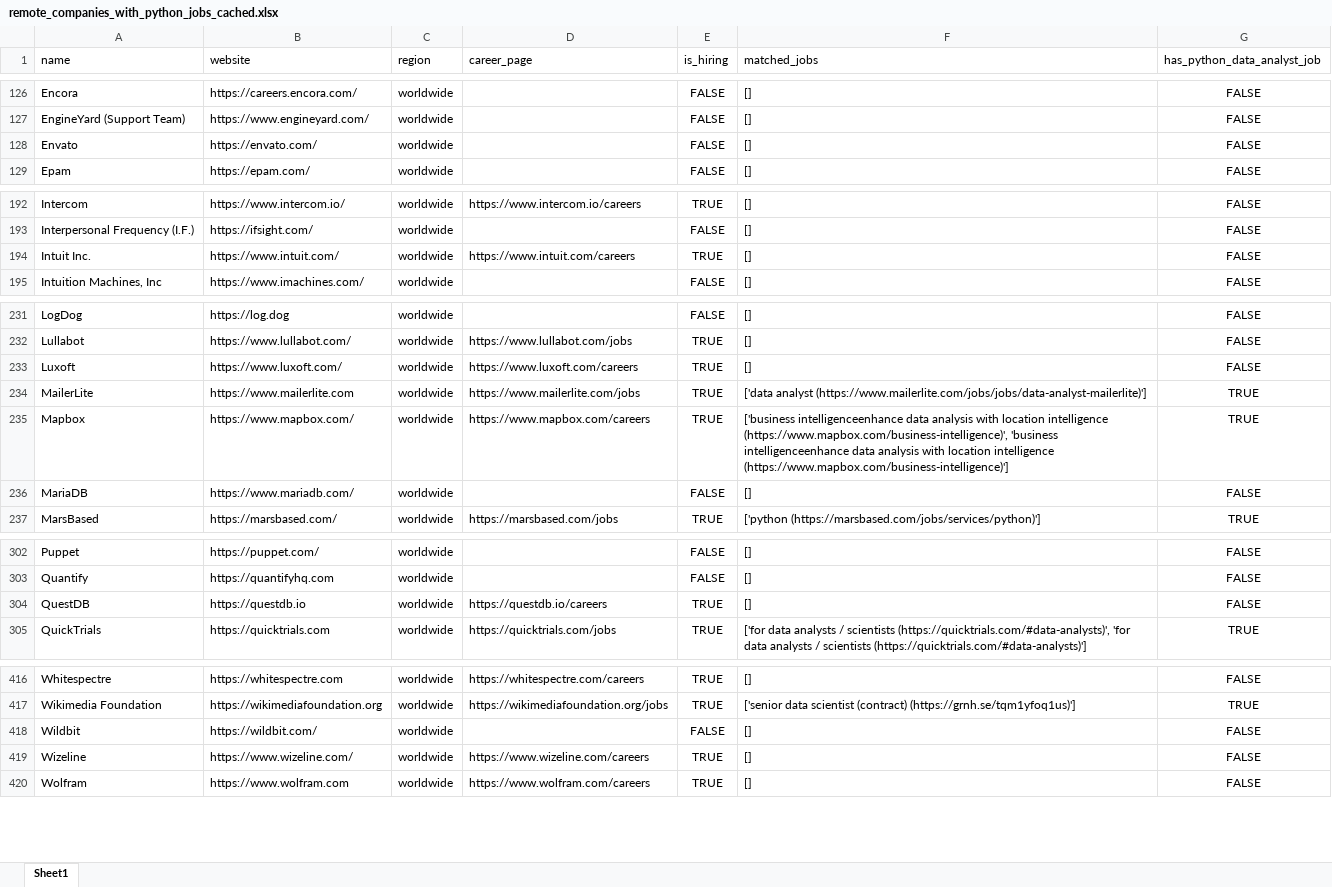
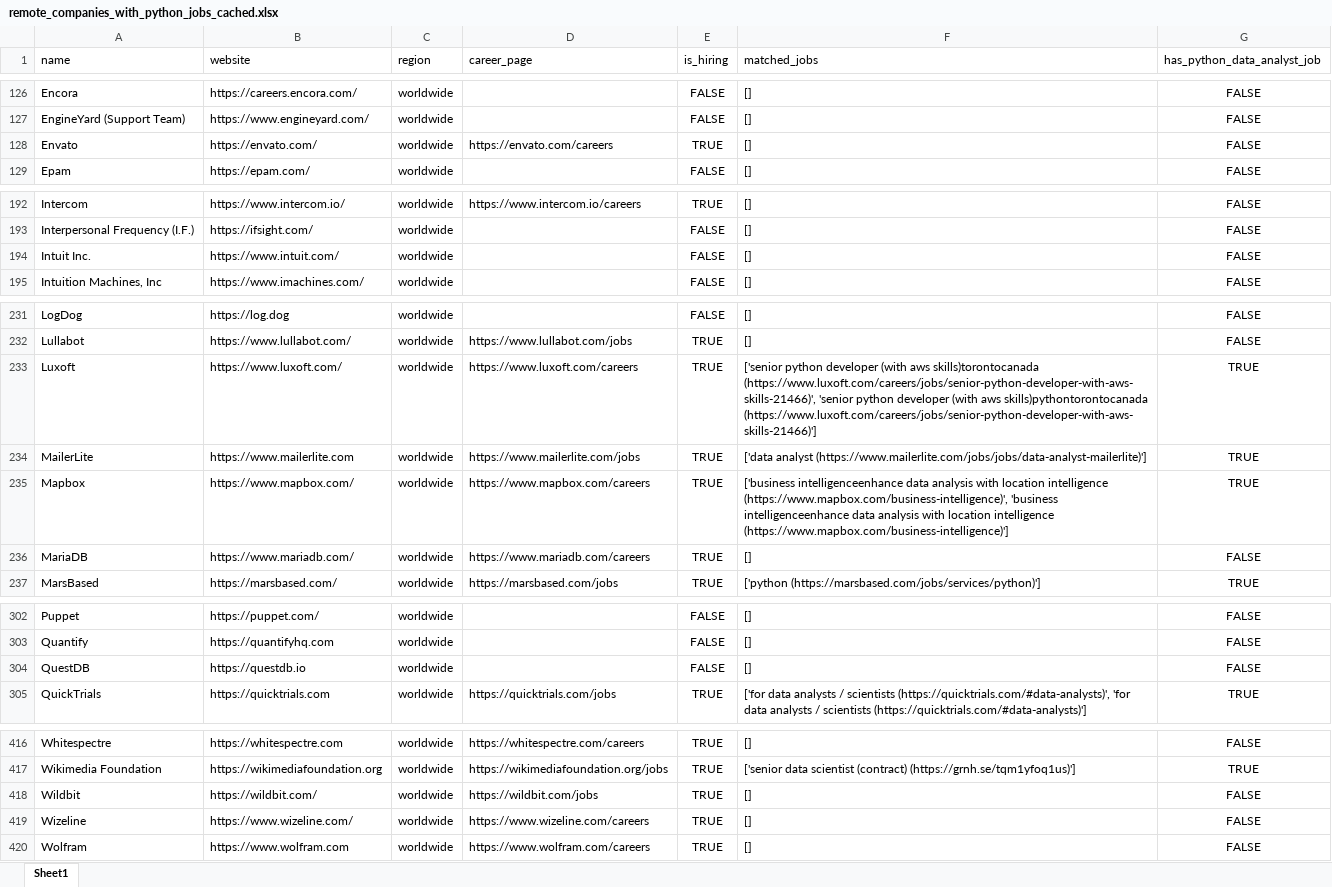
Before and after one commit to ChiaraVan1/remote-job-monitor, an Excel workbook: remote_companies_with_python_jobs_cached.xlsx, sheet Sheet1, drawn as a sheet; only a part is shown, gaps mark what is left out; values as stored, in another font and other column widths than the file's, no borders; the diff names each change by its address in the sheet, - before the commit and + after, or states it on an @@ line.

```diff
--- a/remote_companies_with_python_jobs_cached.xlsx (sheet Sheet1)
+++ b/remote_companies_with_python_jobs_cached.xlsx (sheet Sheet1)
-D128 (career_page): (empty)
+D128 (career_page): https://envato.com/careers
-E128 (is_hiring): FALSE
+E128 (is_hiring): TRUE
-D194 (career_page): https://www.intuit.com/careers
+D194 (career_page): (empty)
-E194 (is_hiring): TRUE
+E194 (is_hiring): FALSE
-F233 (matched_jobs): []
+F233 (matched_jobs): ['senior python developer (with aws skills)torontocanada (https://www.luxoft.com/careers/jobs/senior-python-developer-with-aws-skills-21466)', 'senior python developer (with aws skills)pythontorontocanada (https://www.luxoft.com/careers/jobs/senior-python-developer-with-aws-skills-21466)']
-G233 (has_python_data_analyst_job): FALSE
+G233 (has_python_data_analyst_job): TRUE
-D236 (career_page): (empty)
+D236 (career_page): https://www.mariadb.com/careers
-E236 (is_hiring): FALSE
+E236 (is_hiring): TRUE
-D304 (career_page): https://questdb.io/careers
+D304 (career_page): (empty)
-E304 (is_hiring): TRUE
+E304 (is_hiring): FALSE
-D418 (career_page): (empty)
+D418 (career_page): https://wildbit.com/jobs
-E418 (is_hiring): FALSE
+E418 (is_hiring): TRUE
```
Also changed, not shown: 1 other file.
